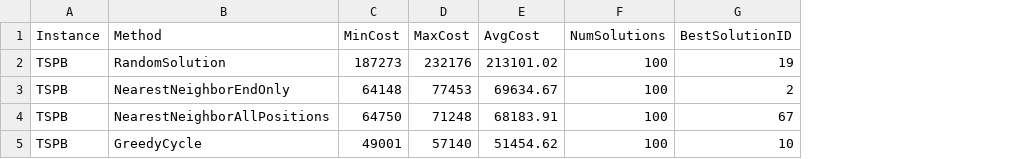
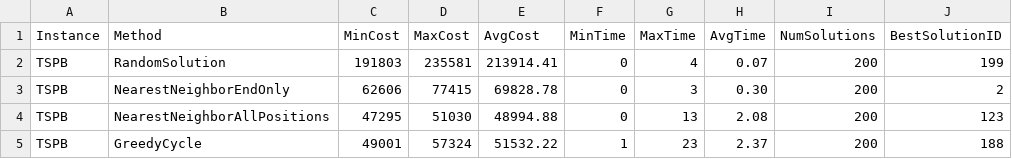
Before and after one commit to patrickmolina1/Evolutionary-Computation, a CSV file: src/Results/GreedyHeuristics/TSPB/experiment_summary.csv, drawn as a sheet; addresses are those after the commit; the diff names each change by its address in the sheet, - before the commit and + after, or states it on an @@ line.

Commit message:
Results of Greedy Heuristics

```diff
--- a/src/Results/GreedyHeuristics/TSPB/experiment_summary.csv
+++ b/src/Results/GreedyHeuristics/TSPB/experiment_summary.csv
+column F (MinTime), rows 2-5: 0 | 0 | 0 | 1
+column G (MaxTime), rows 2-5: 4 | 3 | 13 | 23
+column H (AvgTime), rows 2-5: 0.07 | 0.30 | 2.08 | 2.37
-C2 (MinCost): 187273
+C2 (MinCost): 191803
-D2 (MaxCost): 232176
+D2 (MaxCost): 235581
-E2 (AvgCost): 213101.02
+E2 (AvgCost): 213914.41
-I2:I5 (NumSolutions): 100
+I2:I5 (NumSolutions): 200
-J2 (BestSolutionID): 19
+J2 (BestSolutionID): 199
-C3 (MinCost): 64148
+C3 (MinCost): 62606
-D3 (MaxCost): 77453
+D3 (MaxCost): 77415
-E3 (AvgCost): 69634.67
+E3 (AvgCost): 69828.78
-C4 (MinCost): 64750
+C4 (MinCost): 47295
-D4 (MaxCost): 71248
+D4 (MaxCost): 51030
-E4 (AvgCost): 68183.91
+E4 (AvgCost): 48994.88
-J4 (BestSolutionID): 67
+J4 (BestSolutionID): 123
-D5 (MaxCost): 57140
+D5 (MaxCost): 57324
-E5 (AvgCost): 51454.62
+E5 (AvgCost): 51532.22
-J5 (BestSolutionID): 10
+J5 (BestSolutionID): 188
```
Also changed, not shown: src/Results/GreedyHeuristics/TSPA/experiment_summary.csv, 8 other files.
